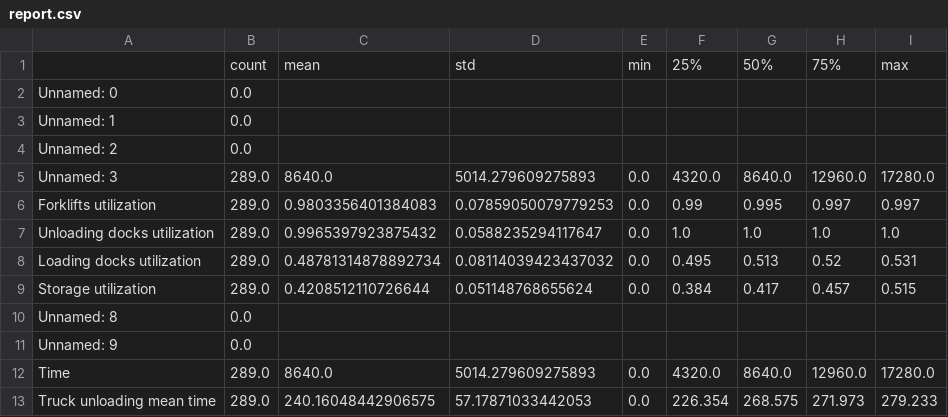
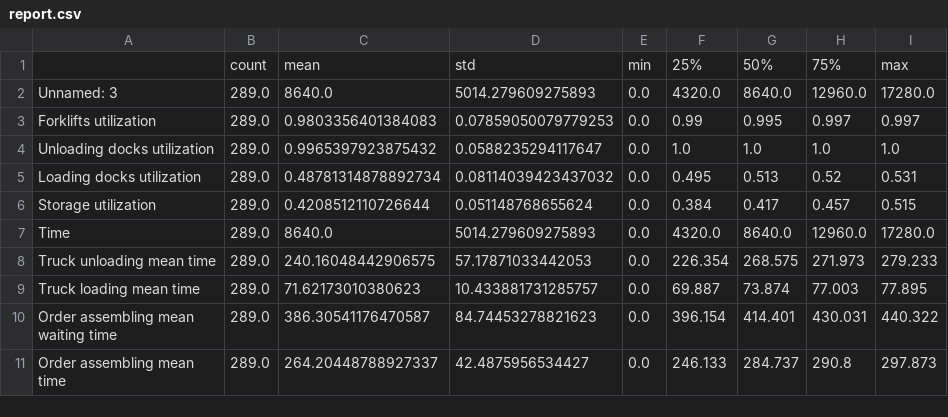
Before and after one commit to SanchezRI/FactoryAnalysis, a CSV file: report.csv, drawn as a sheet; only a part is shown; the shorter side is filled out with more unchanged rows; the diff names each change by its address in the sheet, - before the commit and + after, or states it on an @@ line.

Commit message:
Data fixing. Try to parce data from all lists in [excel-file]

```diff
--- a/report.csv
+++ b/report.csv
-row 2: Unnamed: 0 | 0.0
-row 3: Unnamed: 1 | 0.0
-row 4: Unnamed: 2 | 0.0
-row 10: Unnamed: 8 | 0.0
-row 11: Unnamed: 9 | 0.0
```
Also changed, not shown: 4 other files.
